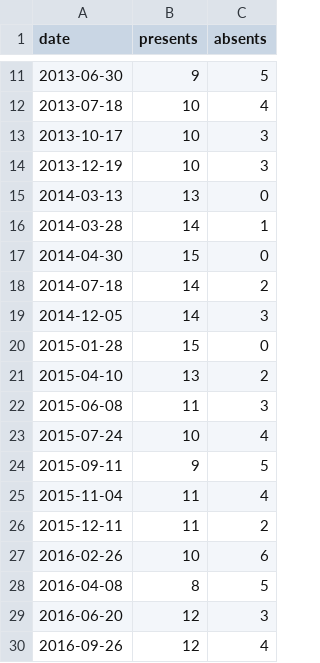
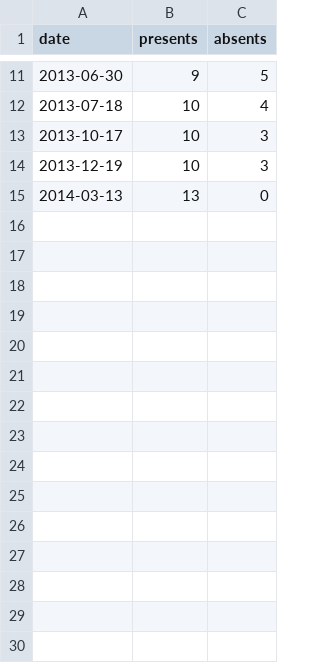
Before and after one commit to regardscitoyens/operation-libre-aiglun, a CSV file: data/presences-cm-2012-count-by-date.csv (was data/presences-cm-count-by-date.csv), drawn as a sheet; only a part is shown, gaps mark what is left out.

```diff
--- a/data/presences-cm-count-by-date.csv
+++ b/data/presences-cm-2012-count-by-date.csv
@@ -15,16 +15 @@ date;presents;absents
 2014-03-13;13;0
-2014-03-28;14;1
-2014-04-30;15;0
-2014-07-18;14;2
-2014-12-05;14;3
-2015-01-28;15;0
-2015-04-10;13;2
-2015-06-08;11;3
-2015-07-24;10;4
-2015-09-11;9;5
-2015-11-04;11;4
-2015-12-11;11;2
-2016-02-26;10;6
-2016-04-08;8;5
-2016-06-20;12;3
-2016-09-26;12;4
```
Also changed, not shown: 5 other files.
